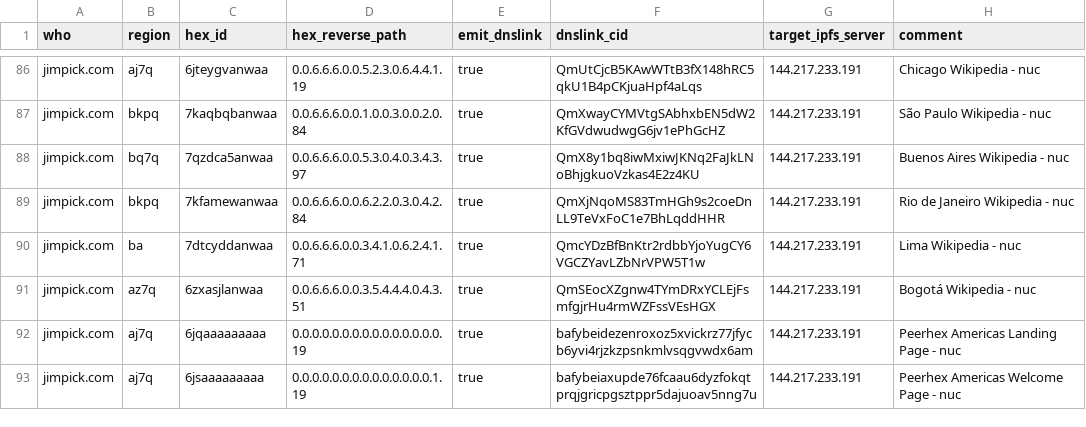
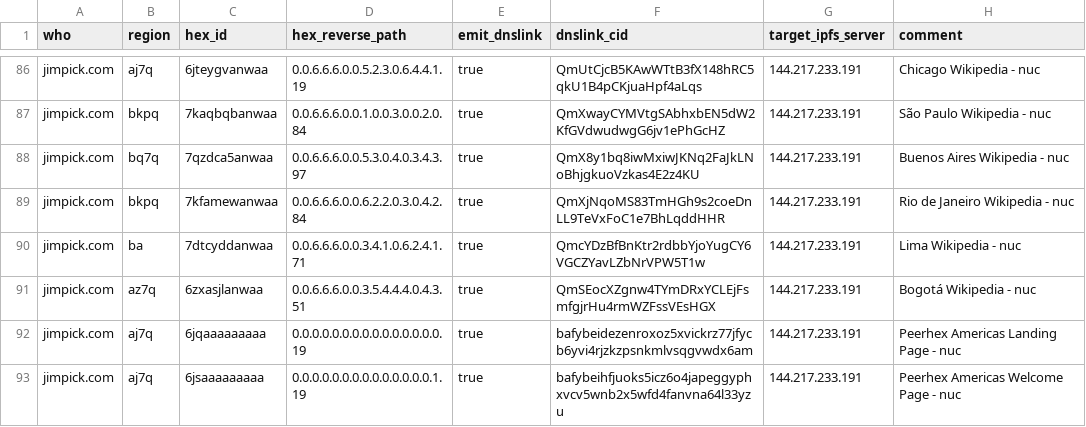
Before and after one commit to hexcamp/hexcamp-coredns-sites, a CSV file: jim.csv, drawn as a sheet; only a part is shown, gaps mark what is left out.

Commit message:
Updated from hackmd-updater

```diff
--- a/jim.csv
+++ b/jim.csv
@@ -92,2 +92,2 @@ jimpick.com,az7q,6zxasjlanwaa,0.0.6.6.6.0.0.3.5.4.4.4.0.4.3.51,true,QmSEocXZgnw4
 jimpick.com,aj7q,6jqaaaaaaaaa,0.0.0.0.0.0.0.0.0.0.0.0.0.0.0.19,true,bafybeidezenroxoz5xvickrz77jfycb6yvi4rjzkzpsnkmlvsqgvwdx6am,144.217.233.191,Peerhex Americas Landing Page - nuc
-jimpick.com,aj7q,6jsaaaaaaaaa,0.0.0.0.0.0.0.0.0.0.0.0.0.0.1.19,true,bafybeiaxupde76fcaau6dyzfokqtprqjgricpgsztppr5dajuoav5nng7u,144.217.233.191,Peerhex Americas Welcome Page - nuc
+jimpick.com,aj7q,6jsaaaaaaaaa,0.0.0.0.0.0.0.0.0.0.0.0.0.0.1.19,true,bafybeihfjuoks5icz6o4japeggyphxvcv5wnb2x5wfd4fanvna64l33yzu,144.217.233.191,Peerhex Americas Welcome Page - nuc
```
